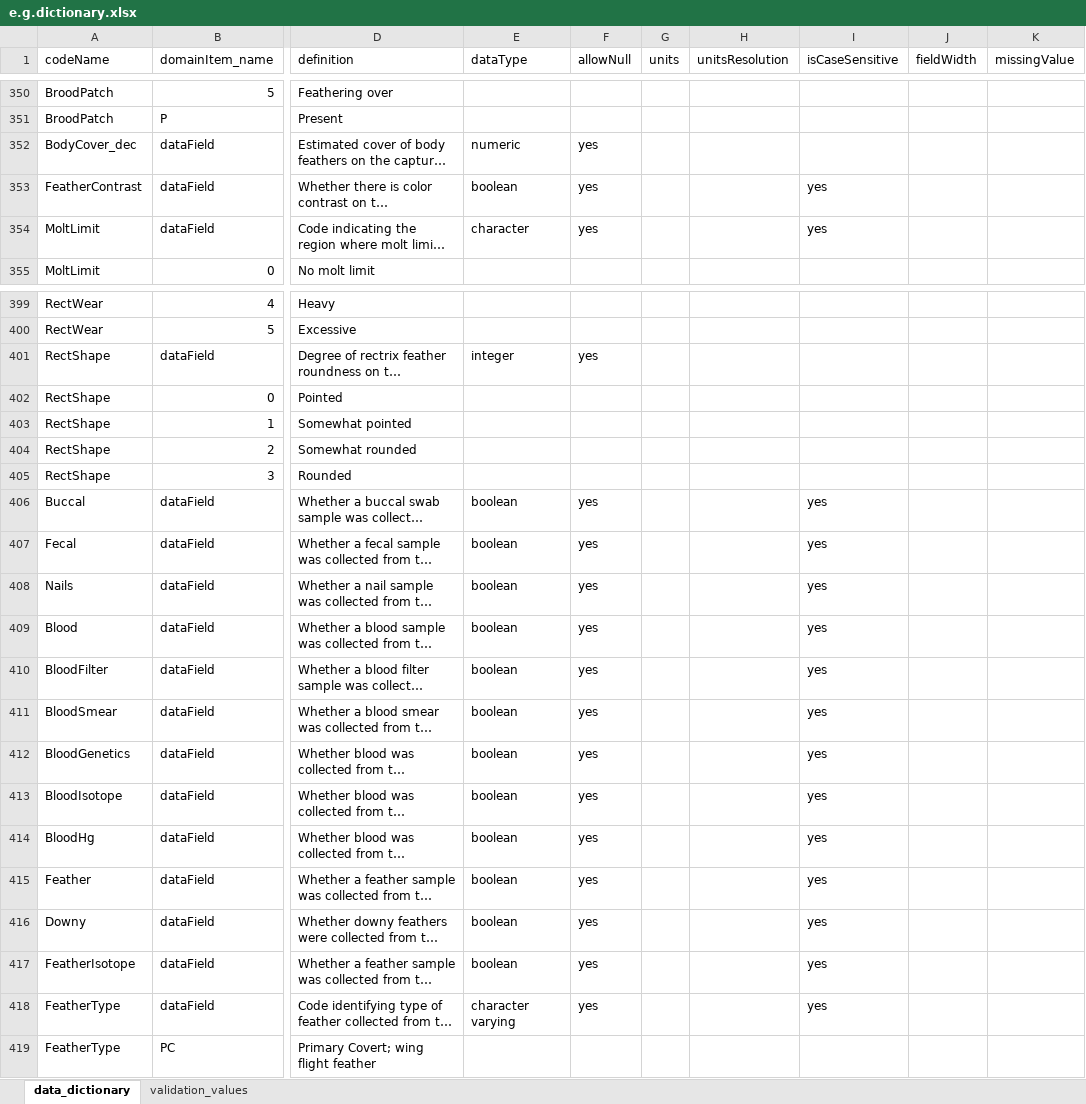
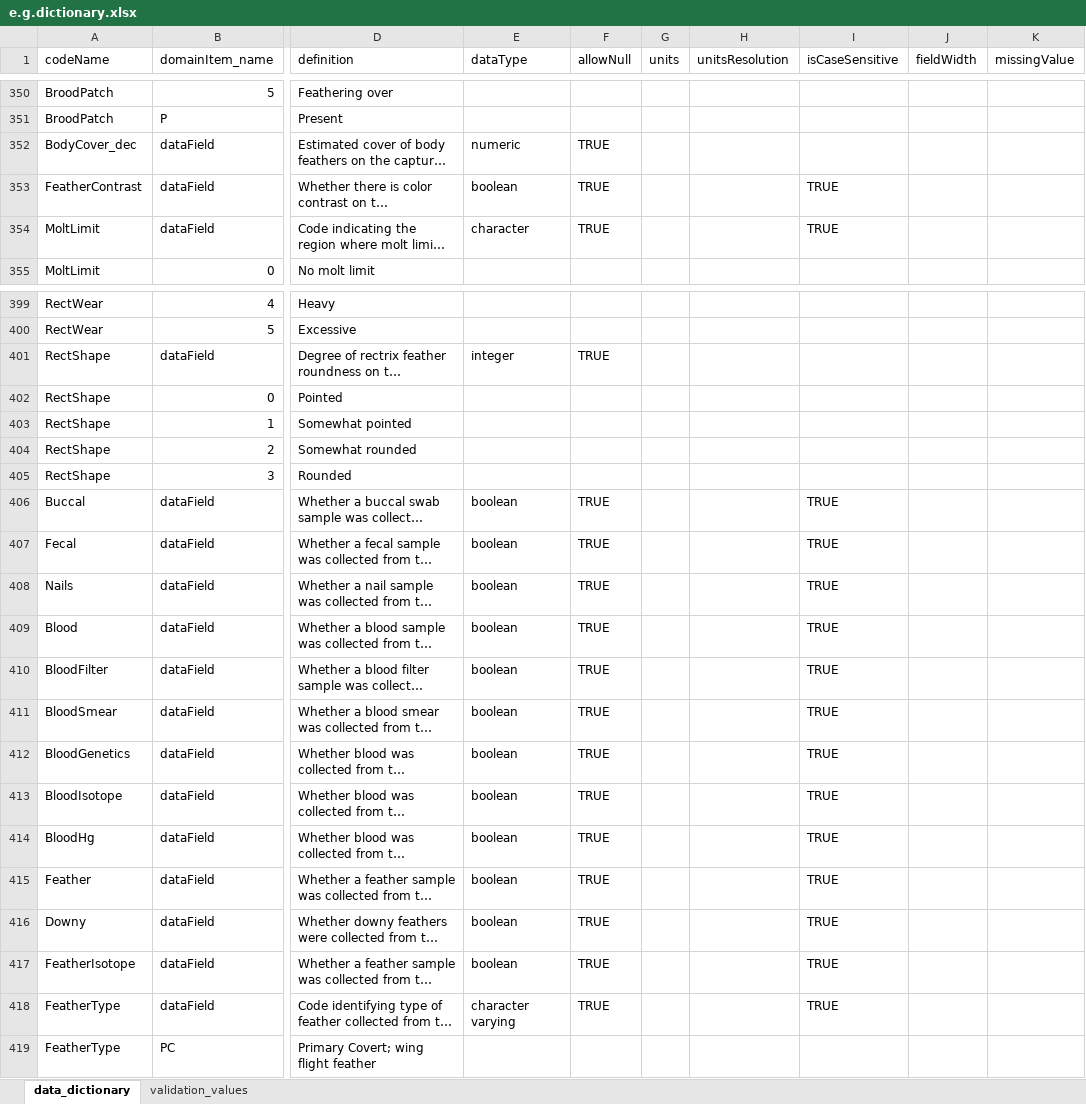
Before and after one commit to hdvincelette/mdJSONdictio, an Excel workbook: inst/extdata/e.g.dictionary.xlsx, sheet data_dictionary, drawn as a sheet; only a part is shown, gaps mark what is left out; long unchanged cells end in …; values as stored, in another font and other column widths than the file's, no cell formats; the diff covers the shown part only; the diff names each change by its address in the sheet, - before the commit and + after, or states it on an @@ line.

```diff
--- a/inst/extdata/e.g.dictionary.xlsx (sheet data_dictionary)
+++ b/inst/extdata/e.g.dictionary.xlsx (sheet data_dictionary)
-F352:F354 (allowNull): yes
+F352:F354 (allowNull): TRUE
-I353:I354 (isCaseSensitive): yes
+I353:I354 (isCaseSensitive): TRUE
-F401 (allowNull): yes
+F401 (allowNull): TRUE
-F406:F418 (allowNull): yes
+F406:F418 (allowNull): TRUE
-I406:I418 (isCaseSensitive): yes
+I406:I418 (isCaseSensitive): TRUE
```
Also changed, not shown: 123 edited cells elsewhere in this sheet, sheet validation_values, cell formats, inst/templates/mdJSONdictio_Dictionary_Template_v2.xlsx, 7 other files.
